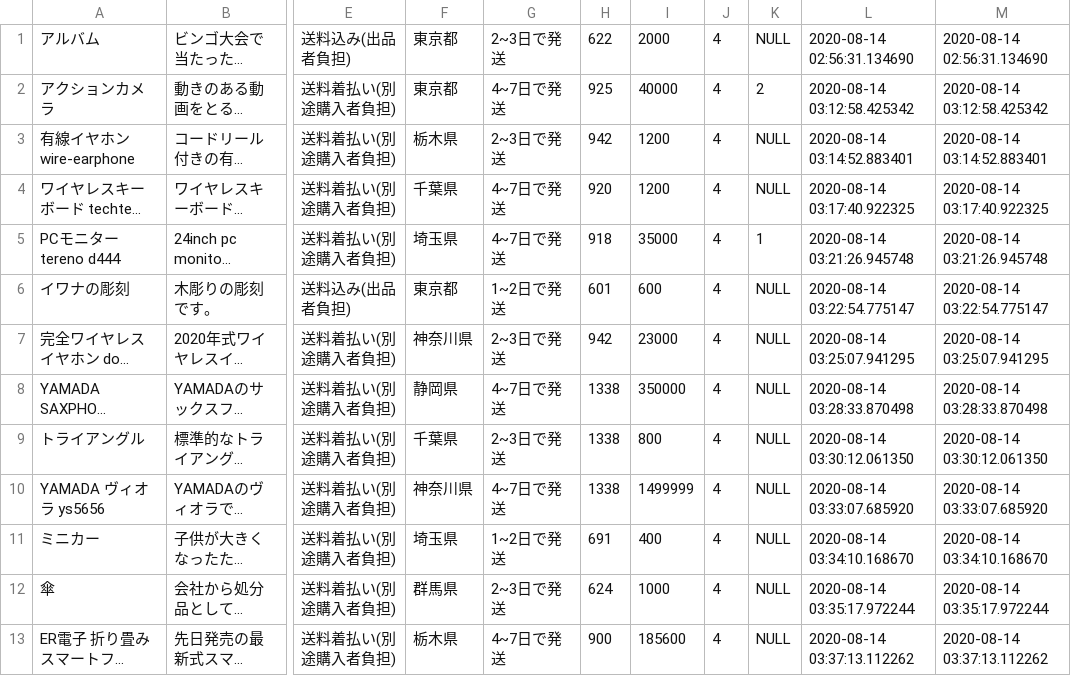
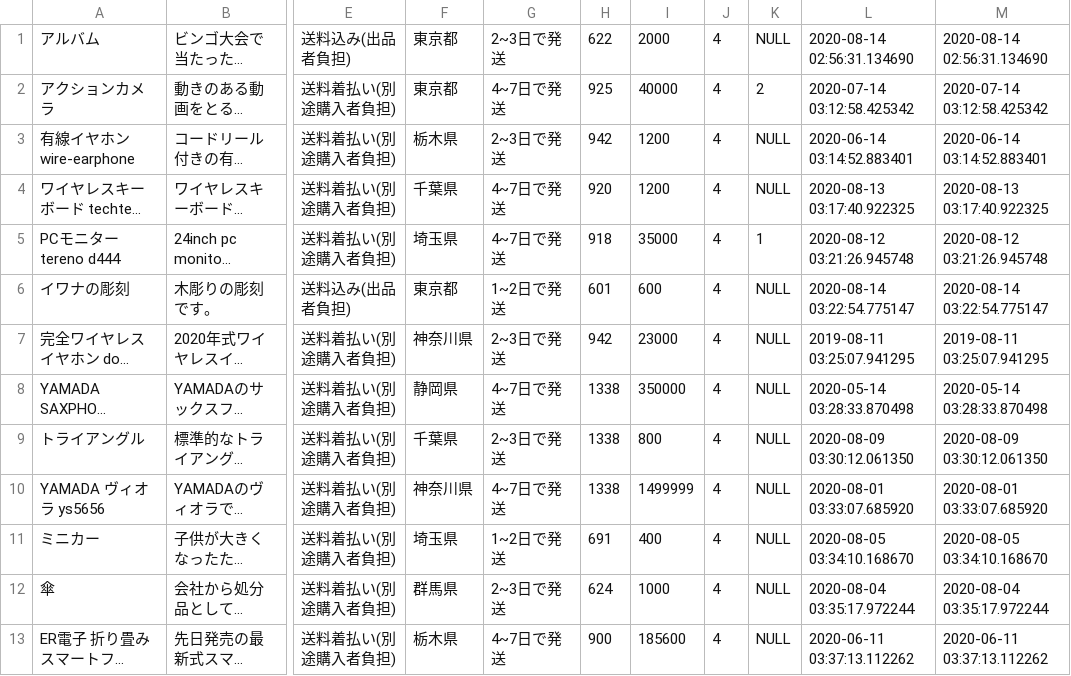
Before and after one commit to sd1104/fleamarket_sample_80b, a CSV file: db/sample_for_seeds/items_sample_data.csv, drawn as a sheet; only a part is shown, gaps mark what is left out; long unchanged cells end in …; the diff names each change by its address in the sheet, - before the commit and + after, or states it on an @@ line.

Commit message:
seed file contents adjusted: created_at changed

```diff
--- a/db/sample_for_seeds/items_sample_data.csv
+++ b/db/sample_for_seeds/items_sample_data.csv
-L2: 2020-08-14 03:12:58.425342
+L2: 2020-07-14 03:12:58.425342
-M2: 2020-08-14 03:12:58.425342
+M2: 2020-07-14 03:12:58.425342
-L3: 2020-08-14 03:14:52.883401
+L3: 2020-06-14 03:14:52.883401
-M3: 2020-08-14 03:14:52.883401
+M3: 2020-06-14 03:14:52.883401
-L4: 2020-08-14 03:17:40.922325
+L4: 2020-08-13 03:17:40.922325
-M4: 2020-08-14 03:17:40.922325
+M4: 2020-08-13 03:17:40.922325
-L5: 2020-08-14 03:21:26.945748
+L5: 2020-08-12 03:21:26.945748
-M5: 2020-08-14 03:21:26.945748
+M5: 2020-08-12 03:21:26.945748
-L7: 2020-08-14 03:25:07.941295
+L7: 2019-08-11 03:25:07.941295
-M7: 2020-08-14 03:25:07.941295
+M7: 2019-08-11 03:25:07.941295
-L8: 2020-08-14 03:28:33.870498
+L8: 2020-05-14 03:28:33.870498
-M8: 2020-08-14 03:28:33.870498
+M8: 2020-05-14 03:28:33.870498
-L9: 2020-08-14 03:30:12.061350
+L9: 2020-08-09 03:30:12.061350
-M9: 2020-08-14 03:30:12.061350
+M9: 2020-08-09 03:30:12.061350
-L10: 2020-08-14 03:33:07.685920
+L10: 2020-08-01 03:33:07.685920
-M10: 2020-08-14 03:33:07.685920
+M10: 2020-08-01 03:33:07.685920
-L11: 2020-08-14 03:34:10.168670
+L11: 2020-08-05 03:34:10.168670
-M11: 2020-08-14 03:34:10.168670
+M11: 2020-08-05 03:34:10.168670
-L12: 2020-08-14 03:35:17.972244
+L12: 2020-08-04 03:35:17.972244
-M12: 2020-08-14 03:35:17.972244
+M12: 2020-08-04 03:35:17.972244
-L13: 2020-08-14 03:37:13.112262
+L13: 2020-06-11 03:37:13.112262
-M13: 2020-08-14 03:37:13.112262
+M13: 2020-06-11 03:37:13.112262
```
Also changed, not shown: 3 other files.
